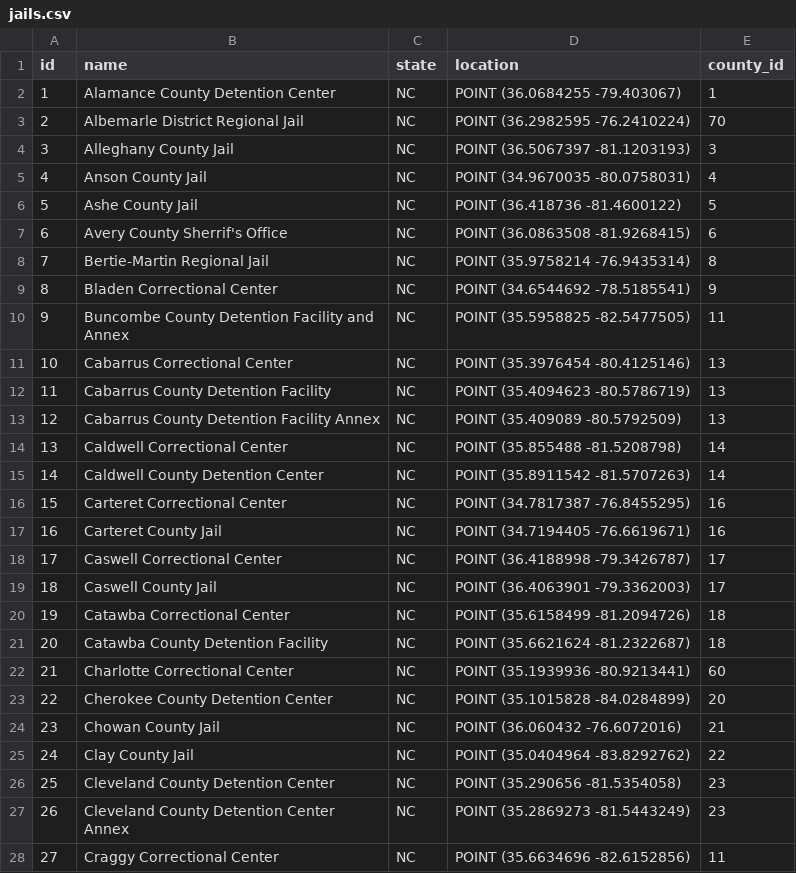
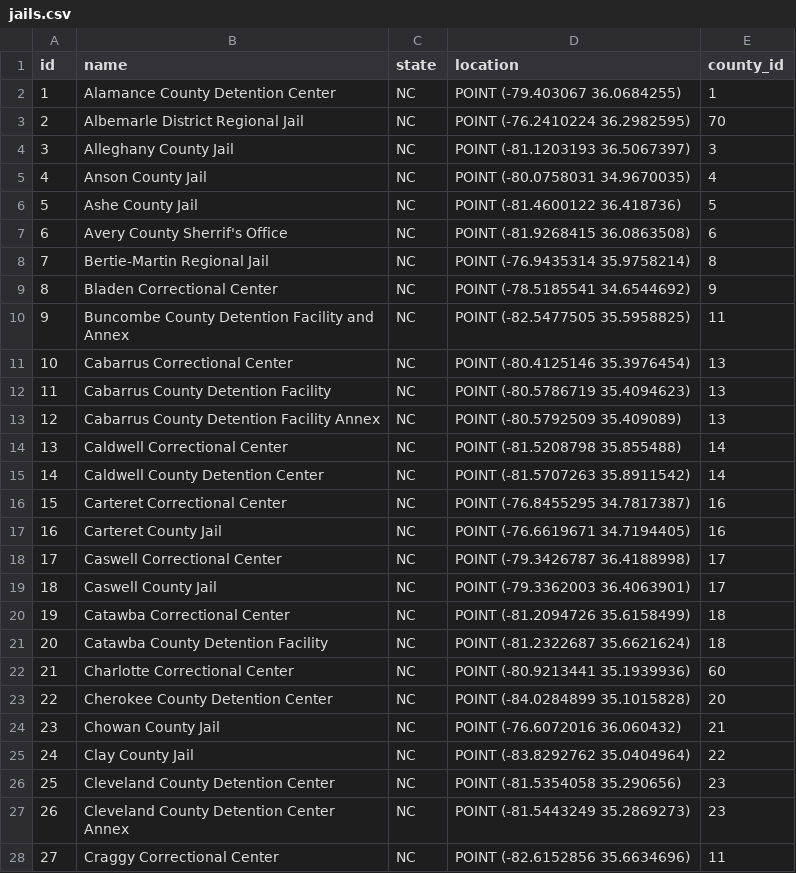
Before and after one commit to wendellwilson/jailwatch, a CSV file: api/data/jails.csv, drawn as a sheet; only a part is shown; the diff covers the shown part only.

```diff
--- a/api/data/jails.csv
+++ b/api/data/jails.csv
@@ -1,28 +1,28 @@
 id,name,state,location,county_id
-1,"Alamance County Detention Center","NC","POINT (36.0684255 -79.403067)",1
-2,"Albemarle District Regional Jail","NC","POINT (36.2982595 -76.2410224)",70
-3,"Alleghany County Jail","NC","POINT (36.5067397 -81.1203193)",3
-4,"Anson County Jail","NC","POINT (34.9670035 -80.0758031)",4
-5,"Ashe County Jail","NC","POINT (36.418736 -81.4600122)",5
-6,"Avery County Sherrif's Office","NC","POINT (36.0863508 -81.9268415)",6
-7,"Bertie-Martin Regional Jail","NC","POINT (35.9758214 -76.9435314)",8
-8,"Bladen Correctional Center","NC","POINT (34.6544692 -78.5185541)",9
-9,"Buncombe County Detention Facility and Annex","NC","POINT (35.5958825 -82.5477505)",11
-10,"Cabarrus Correctional Center","NC","POINT (35.3976454 -80.4125146)",13
-11,"Cabarrus County Detention Facility","NC","POINT (35.4094623 -80.5786719)",13
-12,"Cabarrus County Detention Facility Annex","NC","POINT (35.409089 -80.5792509)",13
-13,"Caldwell Correctional Center","NC","POINT (35.855488 -81.5208798)",14
-14,"Caldwell County Detention Center","NC","POINT (35.8911542 -81.5707263)",14
-15,"Carteret Correctional Center","NC","POINT (34.7817387 -76.8455295)",16
-16,"Carteret County Jail","NC","POINT (34.7194405 -76.6619671)",16
-17,"Caswell Correctional Center","NC","POINT (36.4188998 -79.3426787)",17
-18,"Caswell County Jail","NC","POINT (36.4063901 -79.3362003)",17
-19,"Catawba Correctional Center","NC","POINT (35.6158499 -81.2094726)",18
-20,"Catawba County Detention Facility","NC","POINT (35.6621624 -81.2322687)",18
-21,"Charlotte Correctional Center","NC","POINT (35.1939936 -80.9213441)",60
-22,"Cherokee County Detention Center","NC","POINT (35.1015828 -84.0284899)",20
-23,"Chowan County Jail","NC","POINT (36.060432 -76.6072016)",21
-24,"Clay County Jail","NC","POINT (35.0404964 -83.8292762)",22
-25,"Cleveland County Detention Center","NC","POINT (35.290656 -81.5354058)",23
-26,"Cleveland County Detention Center Annex","NC","POINT (35.2869273 -81.5443249)",23
-27,"Craggy Correctional Center","NC","POINT (35.6634696 -82.6152856)",11
+1,"Alamance County Detention Center","NC","POINT (-79.403067 36.0684255)",1
+2,"Albemarle District Regional Jail","NC","POINT (-76.2410224 36.2982595)",70
+3,"Alleghany County Jail","NC","POINT (-81.1203193 36.5067397)",3
+4,"Anson County Jail","NC","POINT (-80.0758031 34.9670035)",4
+5,"Ashe County Jail","NC","POINT (-81.4600122 36.418736)",5
+6,"Avery County Sherrif's Office","NC","POINT (-81.9268415 36.0863508)",6
+7,"Bertie-Martin Regional Jail","NC","POINT (-76.9435314 35.9758214)",8
+8,"Bladen Correctional Center","NC","POINT (-78.5185541 34.6544692)",9
+9,"Buncombe County Detention Facility and Annex","NC","POINT (-82.5477505 35.5958825)",11
+10,"Cabarrus Correctional Center","NC","POINT (-80.4125146 35.3976454)",13
+11,"Cabarrus County Detention Facility","NC","POINT (-80.5786719 35.4094623)",13
+12,"Cabarrus County Detention Facility Annex","NC","POINT (-80.5792509 35.409089)",13
+13,"Caldwell Correctional Center","NC","POINT (-81.5208798 35.855488)",14
+14,"Caldwell County Detention Center","NC","POINT (-81.5707263 35.8911542)",14
+15,"Carteret Correctional Center","NC","POINT (-76.8455295 34.7817387)",16
+16,"Carteret County Jail","NC","POINT (-76.6619671 34.7194405)",16
+17,"Caswell Correctional Center","NC","POINT (-79.3426787 36.4188998)",17
+18,"Caswell County Jail","NC","POINT (-79.3362003 36.4063901)",17
+19,"Catawba Correctional Center","NC","POINT (-81.2094726 35.6158499)",18
+20,"Catawba County Detention Facility","NC","POINT (-81.2322687 35.6621624)",18
+21,"Charlotte Correctional Center","NC","POINT (-80.9213441 35.1939936)",60
+22,"Cherokee County Detention Center","NC","POINT (-84.0284899 35.1015828)",20
+23,"Chowan County Jail","NC","POINT (-76.6072016 36.060432)",21
+24,"Clay County Jail","NC","POINT (-83.8292762 35.0404964)",22
+25,"Cleveland County Detention Center","NC","POINT (-81.5354058 35.290656)",23
+26,"Cleveland County Detention Center Annex","NC","POINT (-81.5443249 35.2869273)",23
+27,"Craggy Correctional Center","NC","POINT (-82.6152856 35.6634696)",11
```
Also changed, not shown: 89 edited cells elsewhere in this file, api/data/counties.csv, 12 other files.
